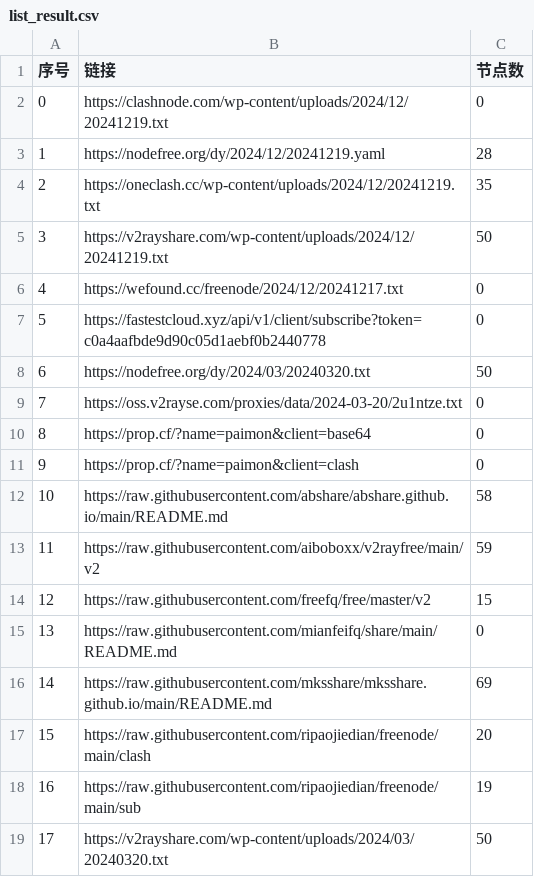
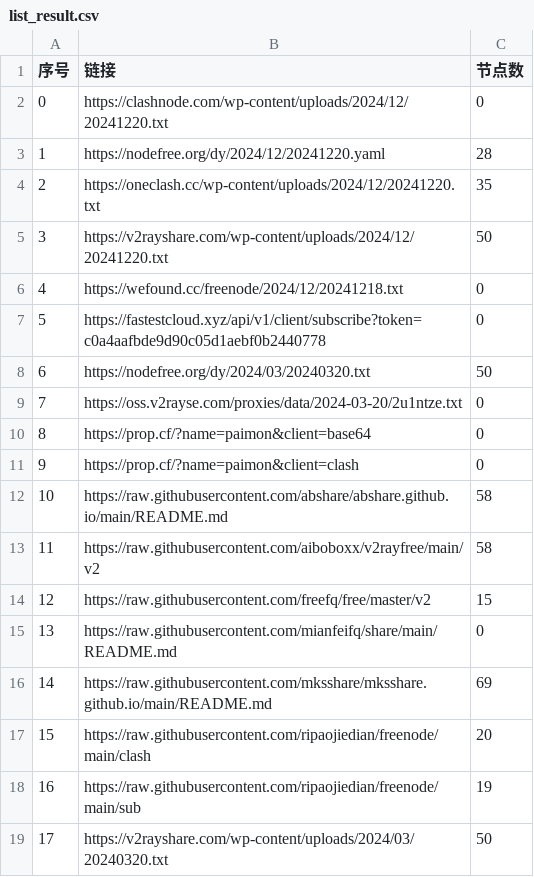
Before and after one commit to fgkhi/AutoMergePublicNodes, a CSV file: list_result.csv, drawn as a sheet; only a part is shown.

```diff
--- a/list_result.csv
+++ b/list_result.csv
@@ -1,7 +1,7 @@
 序号,链接,节点数
-0,https://clashnode.com/wp-content/uploads/2024/12/20241219.txt,0
-1,https://nodefree.org/dy/2024/12/20241219.yaml,28
-2,https://oneclash.cc/wp-content/uploads/2024/12/20241219.txt,35
-3,https://v2rayshare.com/wp-content/uploads/2024/12/20241219.txt,50
-4,https://wefound.cc/freenode/2024/12/20241217.txt,0
+0,https://clashnode.com/wp-content/uploads/2024/12/20241220.txt,0
+1,https://nodefree.org/dy/2024/12/20241220.yaml,28
+2,https://oneclash.cc/wp-content/uploads/2024/12/20241220.txt,35
+3,https://v2rayshare.com/wp-content/uploads/2024/12/20241220.txt,50
+4,https://wefound.cc/freenode/2024/12/20241218.txt,0
 5,https://fastestcloud.xyz/api/v1/client/subscribe?token=c0a4aafbde9d90c05d1aebf0b2440778,0
@@ -12,3 +12,3 @@
 10,https://raw.githubusercontent.com/abshare/abshare.github.io/main/README.md,58
-11,https://raw.githubusercontent.com/aiboboxx/v2rayfree/main/v2,59
+11,https://raw.githubusercontent.com/aiboboxx/v2rayfree/main/v2,58
 12,https://raw.githubusercontent.com/freefq/free/master/v2,15
```
Also changed, not shown: 4 other files.
